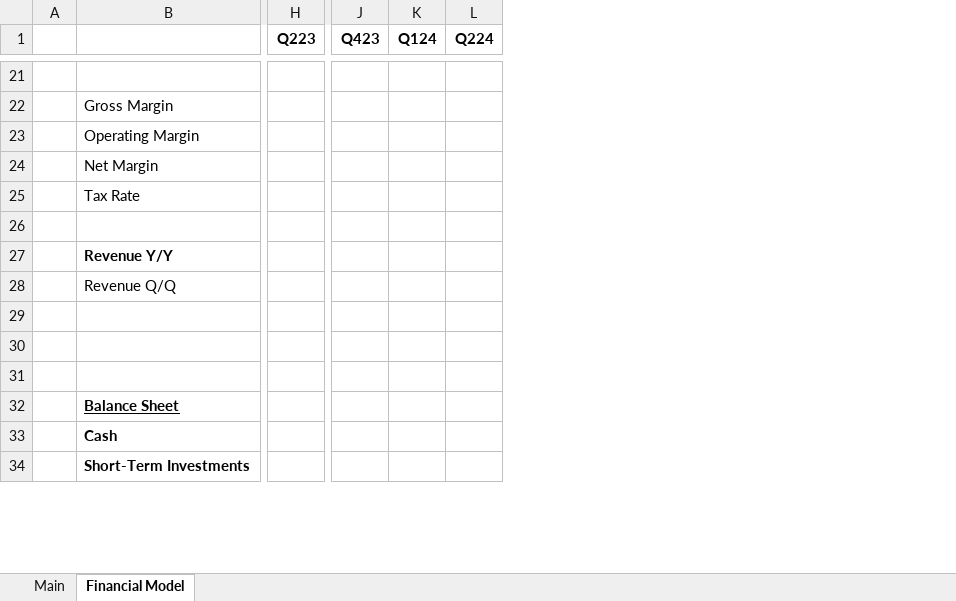
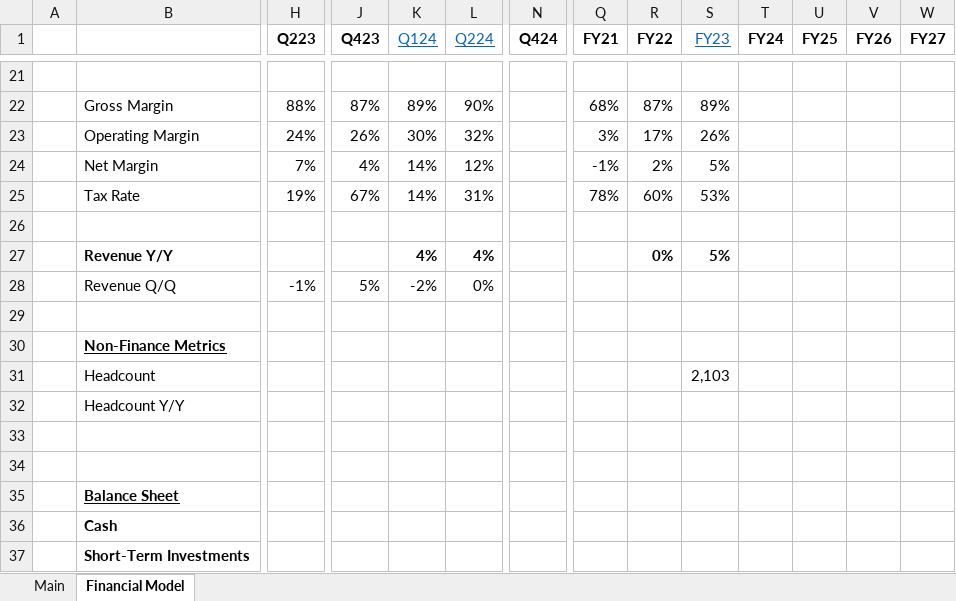
Before and after one commit to Charlie-Hill/Financial-Models, an Excel workbook: $SWI.xlsx, sheet Financial Model, drawn as a sheet; only a part is shown, gaps mark what is left out; values as stored, in another font and other column widths than the file's, no borders; rows hold the shown columns only; the diff covers the shown part only; the diff names each change by its address in the sheet, - before the commit and + after, or states it on an @@ line.

Commit message:
$SWI  more data

```diff
--- a/$SWI.xlsx (sheet Financial Model)
+++ b/$SWI.xlsx (sheet Financial Model)
+column N (Q424), empty
+column Q (FY21), rows 22-25: 68% | 3% | -1% | 78%
+column R (FY22), rows 22-27: 87% | 17% | 2% | 60% |  | 0%
+column S (FY23), rows 22-27: 89% | 26% | 5% | 53% |  | 5%
+column T (FY24), empty
+column U (FY25), empty
+column V (FY26), empty
+column W (FY27), empty
@@ K1:L1 bold: on → off, underline: off → on, text colour: black → #0563C1 @@
-H22 (Q223): (empty)
+H22 (Q223): 88%
-J22 (Q423): (empty)
+J22 (Q423): 87%
-K22 (Q124): (empty)
+K22 (Q124): 89%
-L22 (Q224): (empty)
+L22 (Q224): 90%
-H23 (Q223): (empty)
+H23 (Q223): 24%
-J23 (Q423): (empty)
+J23 (Q423): 26%
-K23 (Q124): (empty)
+K23 (Q124): 30%
-L23 (Q224): (empty)
+L23 (Q224): 32%
-H24 (Q223): (empty)
+H24 (Q223): 7%
-J24 (Q423): (empty)
+J24 (Q423): 4%
-K24:K25 (Q124): (empty)
+K24:K25 (Q124): 14%
-L24 (Q224): (empty)
+L24 (Q224): 12%
-H25 (Q223): (empty)
+H25 (Q223): 19%
-J25 (Q423): (empty)
+J25 (Q423): 67%
-L25 (Q224): (empty)
+L25 (Q224): 31%
-K27 (Q124): (empty)
+K27 (Q124): 4%
-L27 (Q224): (empty)
+L27 (Q224): 4%
-H28 (Q223): (empty)
+H28 (Q223): -1%
-J28 (Q423): (empty)
+J28 (Q423): 5%
-K28 (Q124): (empty)
+K28 (Q124): -2%
-L28 (Q224): (empty)
+L28 (Q224): 0%
+row 30:  | Non-Finance Metrics
+row 31:  | Headcount |  |  |  |  |  |  |  | 2,103
+row 32:  | Headcount Y/Y
```
Also changed, not shown: 2 added rows, 2 removed rows, 5 added columns, 134 edited cells and cell formats elsewhere in this sheet, sheet Main, formulas that keep their value, Overview - Tech.xlsx.
